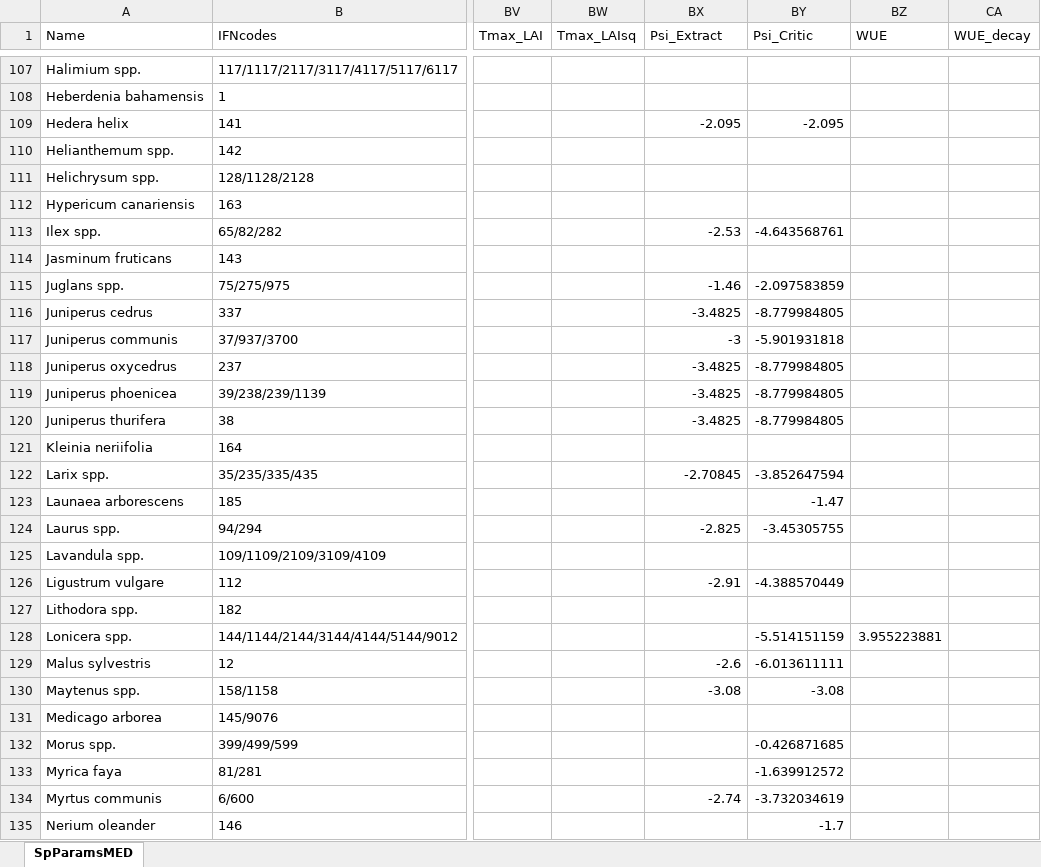
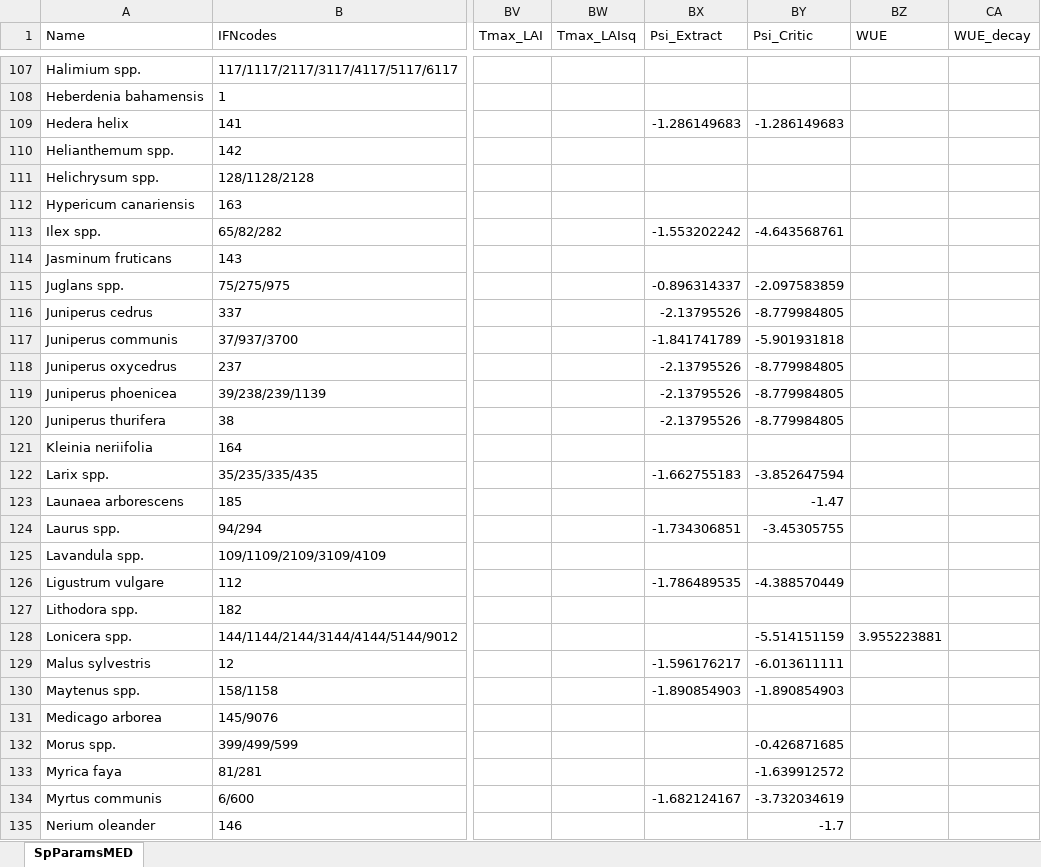
Before and after one commit to emf-creaf/medfate, an Excel workbook: data-raw/SpParamsMED.xlsx, sheet SpParamsMED, drawn as a sheet; only a part is shown, gaps mark what is left out; values as stored, in another font and other column widths than the file's, no borders; table styles not drawn; the diff covers the shown part only; the diff names each change by its address in the sheet, - before the commit and + after, or states it on an @@ line.

```diff
--- a/data-raw/SpParamsMED.xlsx (sheet SpParamsMED)
+++ b/data-raw/SpParamsMED.xlsx (sheet SpParamsMED)
-BX109 (Psi_Extract): -2.095
+BX109 (Psi_Extract): -1.286149683
-BY109 (Psi_Critic): -2.095
+BY109 (Psi_Critic): -1.286149683
-BX113 (Psi_Extract): -2.53
+BX113 (Psi_Extract): -1.553202242
-BX115 (Psi_Extract): -1.46
+BX115 (Psi_Extract): -0.896314337
-BX116 (Psi_Extract): -3.4825
+BX116 (Psi_Extract): -2.13795526
-BX117 (Psi_Extract): -3
+BX117 (Psi_Extract): -1.841741789
-BX118:BX120 (Psi_Extract): -3.4825
+BX118:BX120 (Psi_Extract): -2.13795526
-BX122 (Psi_Extract): -2.70845
+BX122 (Psi_Extract): -1.662755183
-BX124 (Psi_Extract): -2.825
+BX124 (Psi_Extract): -1.734306851
-BX126 (Psi_Extract): -2.91
+BX126 (Psi_Extract): -1.786489535
-BX129 (Psi_Extract): -2.6
+BX129 (Psi_Extract): -1.596176217
-BX130 (Psi_Extract): -3.08
+BX130 (Psi_Extract): -1.890854903
-BY130 (Psi_Critic): -3.08
+BY130 (Psi_Critic): -1.890854903
-BX134 (Psi_Extract): -2.74
+BX134 (Psi_Extract): -1.682124167
```
Also changed, not shown: 104 edited cells elsewhere in this sheet, 8 other files.
